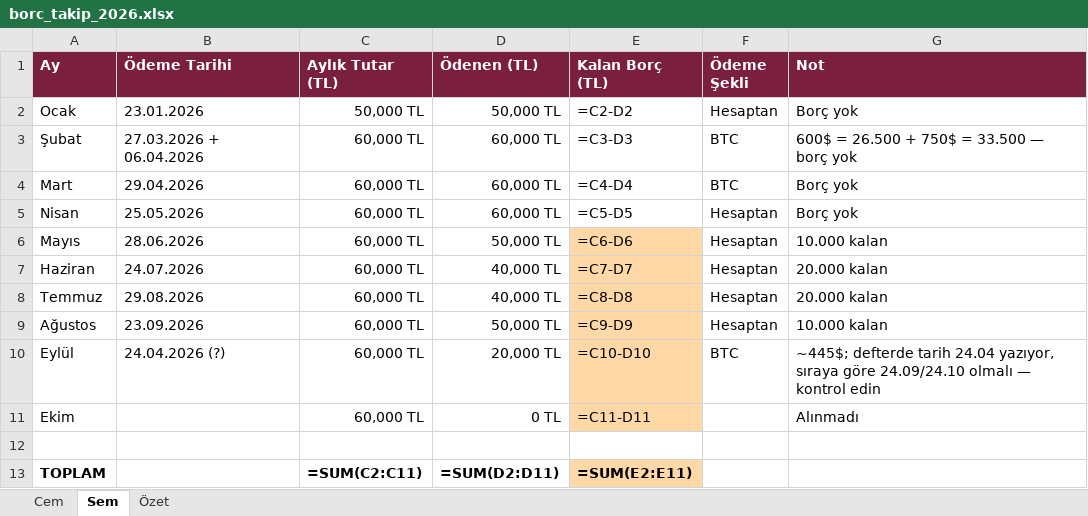
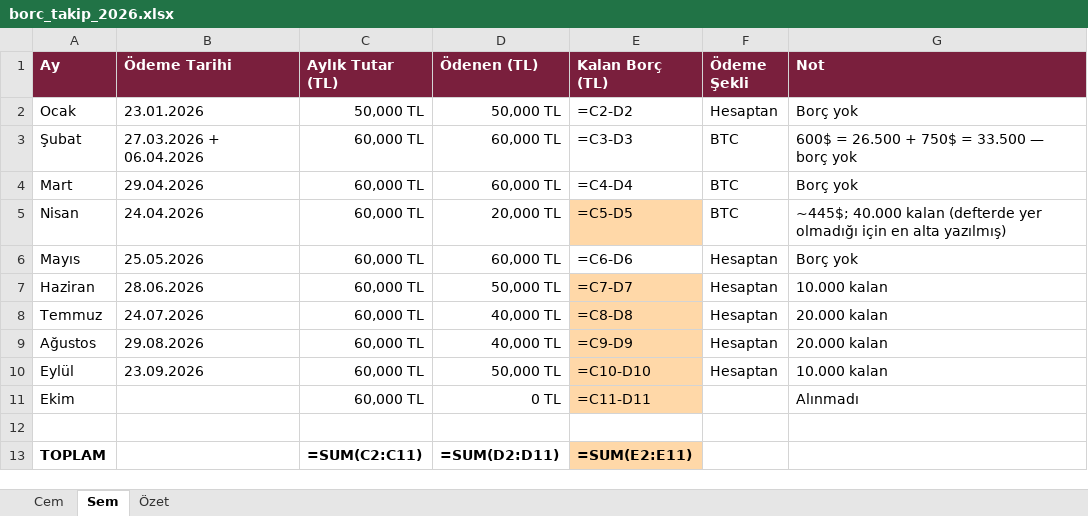
Before and after one commit to aslivuralbvt-art/Test, an Excel workbook: borc_takip_2026.xlsx, sheet Sem, drawn as a sheet; values as stored, in another font and other column widths than the file's, no borders; formulas without a stored value are shown as written; the diff names each change by its address in the sheet, - before the commit and + after, or states it on an @@ line.

```diff
--- a/borc_takip_2026.xlsx (sheet Sem)
+++ b/borc_takip_2026.xlsx (sheet Sem)
-B5 (Ödeme Tarihi): 25.05.2026
+B5 (Ödeme Tarihi): 24.04.2026
-D5 (Ödenen (TL)): 60,000 TL
+D5 (Ödenen (TL)): 20,000 TL
-E5 fill: none
+E5 fill: #FFD8A8
-F5 (Ödeme Şekli): Hesaptan
+F5 (Ödeme Şekli): BTC
-G5 (Not): Borç yok
+G5 (Not): ~445$; 40.000 kalan (defterde yer olmadığı için en alta yazılmış)
-B6 (Ödeme Tarihi): 28.06.2026
+B6 (Ödeme Tarihi): 25.05.2026
-D6 (Ödenen (TL)): 50,000 TL
+D6 (Ödenen (TL)): 60,000 TL
-E6 fill: #FFD8A8
+E6 fill: none
-G6 (Not): 10.000 kalan
+G6 (Not): Borç yok
-B7 (Ödeme Tarihi): 24.07.2026
+B7 (Ödeme Tarihi): 28.06.2026
-D7 (Ödenen (TL)): 40,000 TL
+D7 (Ödenen (TL)): 50,000 TL
-G7 (Not): 20.000 kalan
+G7 (Not): 10.000 kalan
-B8 (Ödeme Tarihi): 29.08.2026
+B8 (Ödeme Tarihi): 24.07.2026
-B9 (Ödeme Tarihi): 23.09.2026
+B9 (Ödeme Tarihi): 29.08.2026
-D9 (Ödenen (TL)): 50,000 TL
+D9 (Ödenen (TL)): 40,000 TL
-G9 (Not): 10.000 kalan
+G9 (Not): 20.000 kalan
-B10 (Ödeme Tarihi): 24.04.2026 (?)
+B10 (Ödeme Tarihi): 23.09.2026
-D10 (Ödenen (TL)): 20,000 TL
+D10 (Ödenen (TL)): 50,000 TL
-F10 (Ödeme Şekli): BTC
+F10 (Ödeme Şekli): Hesaptan
-G10 (Not): ~445$; defterde tarih 24.04 yazıyor, sıraya göre 24.09/24.10 olmalı — kontrol edin
+G10 (Not): 10.000 kalan
```
